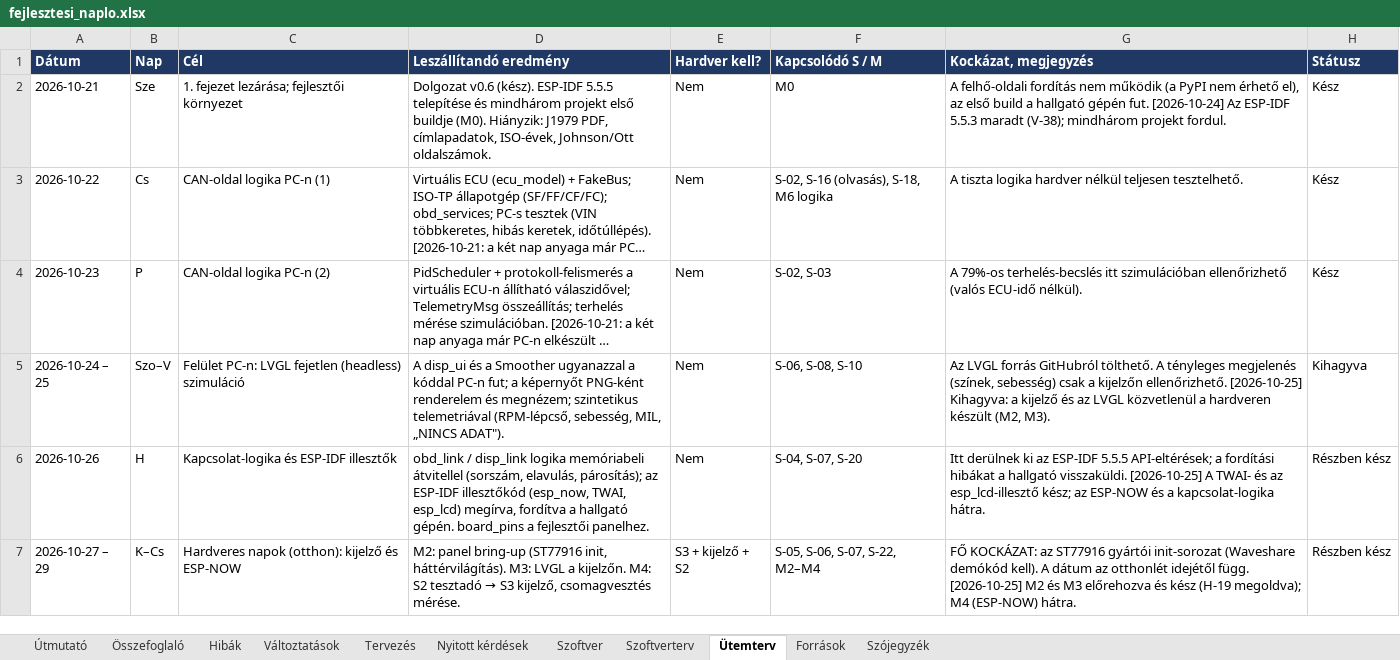
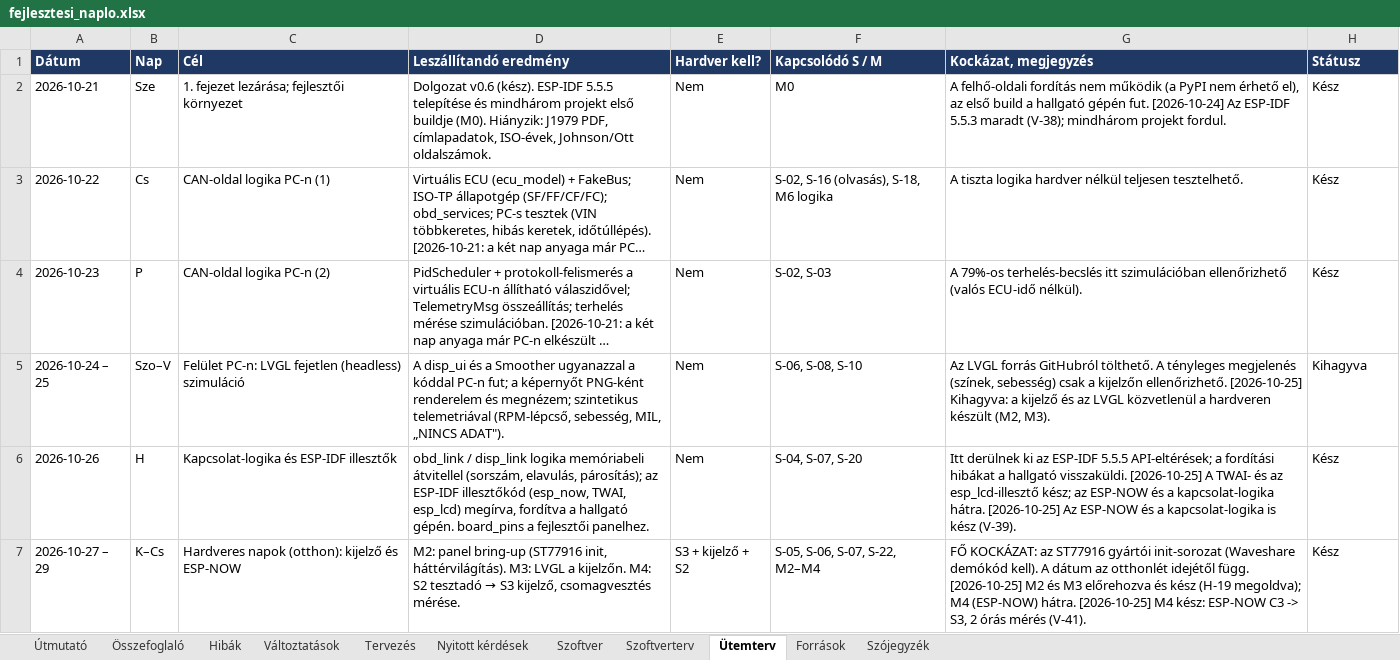
Before and after one commit to Turboblider55/Project_OpenGauge, an Excel workbook: docs/fejlesztesi_naplo.xlsx, sheet Ütemterv, drawn as a sheet; only a part is shown; long unchanged cells end in …; values as stored, in another font and other column widths than the file's, no borders; the diff covers the shown part only; the diff names each change by its address in the sheet, - before the commit and + after, or states it on an @@ line.

```diff
--- a/docs/fejlesztesi_naplo.xlsx (sheet Ütemterv)
+++ b/docs/fejlesztesi_naplo.xlsx (sheet Ütemterv)
-G6 (Kockázat, megjegyzés): …kapcsolat-logika hátra.
+G6 (Kockázat, megjegyzés): …kapcsolat-logika hátra. [2026-10-25] Az ESP-NOW és a kapcsolat-logika is kész (V-39).
-H6:H7 (Státusz): Részben kész
+H6:H7 (Státusz): Kész
-G7 (Kockázat, megjegyzés): …(ESP-NOW) hátra.
+G7 (Kockázat, megjegyzés): …(ESP-NOW) hátra. [2026-10-25] M4 kész: ESP-NOW C3 -> S3, 2 órás mérés (V-41).
```
Also changed, not shown: 2 edited cells elsewhere in this sheet, sheet Hibák, sheet Változtatások, sheet Nyitott kérdések, sheet Szoftver, 6 other files.
